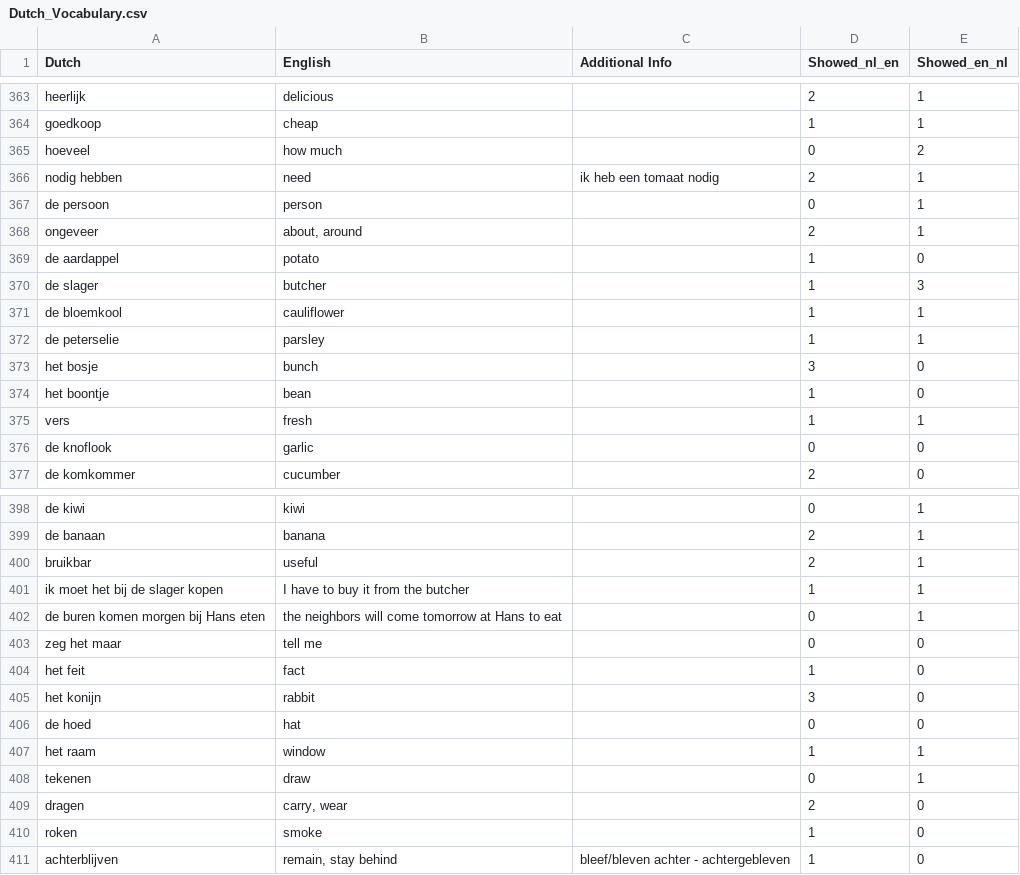
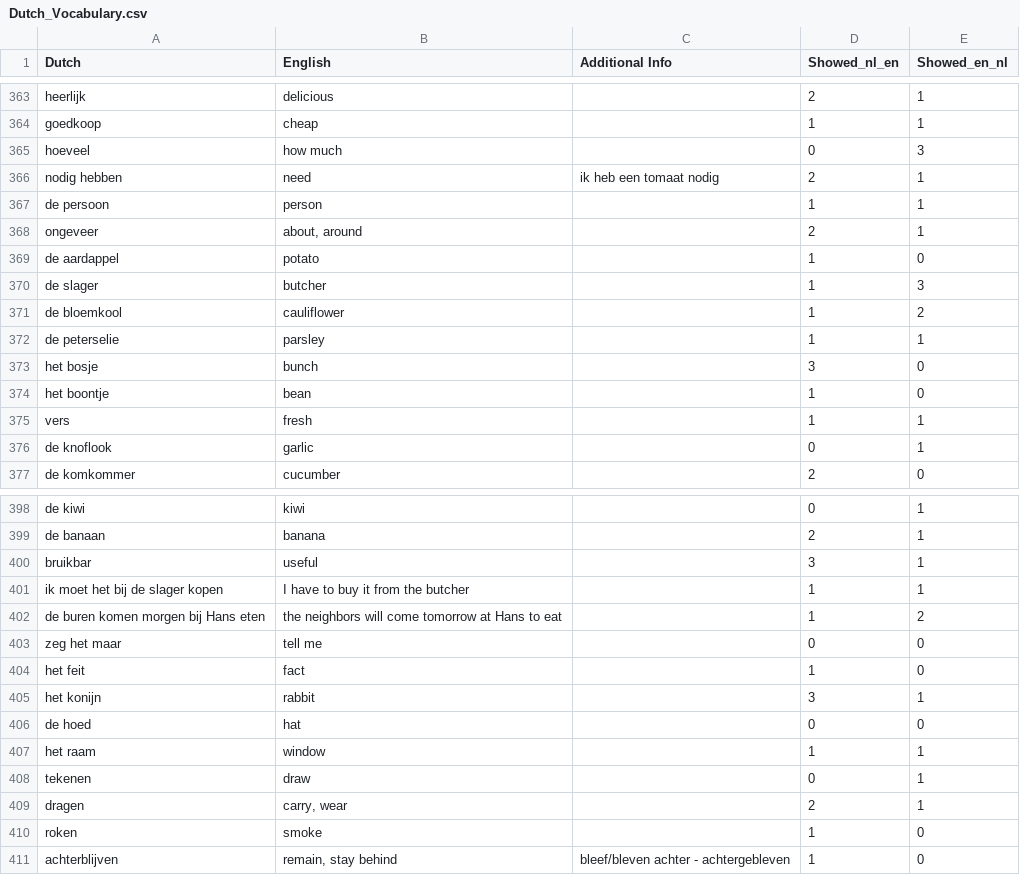
Before and after one commit to xristosl0610/vocabulary-quiz, a CSV file: data/Dutch_Vocabulary.csv, drawn as a sheet; only a part is shown, gaps mark what is left out; the diff covers the shown part only.

```diff
--- a/data/Dutch_Vocabulary.csv
+++ b/data/Dutch_Vocabulary.csv
@@ -364,5 +364,5 @@ heerlijk,delicious,,2,1
 goedkoop,cheap,,1,1
-hoeveel,how much,,0,2
+hoeveel,how much,,0,3
 nodig hebben,need,ik heb een tomaat nodig,2,1
-de persoon,person,,0,1
+de persoon,person,,1,1
 ongeveer,"about, around",,2,1
@@ -370,3 +370,3 @@ de aardappel,potato,,1,0
 de slager,butcher,,1,3
-de bloemkool,cauliflower,,1,1
+de bloemkool,cauliflower,,1,2
 de peterselie,parsley,,1,1
@@ -375,3 +375,3 @@ het boontje,bean,,1,0
 vers,fresh,,1,1
-de knoflook,garlic,,0,0
+de knoflook,garlic,,0,1
 de komkommer,cucumber,,2,0
@@ -399,8 +399,8 @@ de kiwi,kiwi,,0,1
 de banaan,banana,,2,1
-bruikbar,useful,,2,1
+bruikbar,useful,,3,1
 ik moet het bij de slager kopen,I have to buy it from the butcher,,1,1
-de buren komen morgen bij Hans eten,the neighbors will come tomorrow at Hans to eat,,0,1
+de buren komen morgen bij Hans eten,the neighbors will come tomorrow at Hans to eat,,1,2
 zeg het maar,tell me,,0,0
 het feit,fact,,1,0
-het konijn,rabbit,,3,0
+het konijn,rabbit,,3,1
 de hoed,hat,,0,0
@@ -408,3 +408,3 @@ het raam,window,,1,1
 tekenen,draw,,0,1
-dragen,"carry, wear",,2,0
+dragen,"carry, wear",,2,1
 roken,smoke,,1,0
```
Also changed, not shown: 76 edited cells elsewhere in this file.
